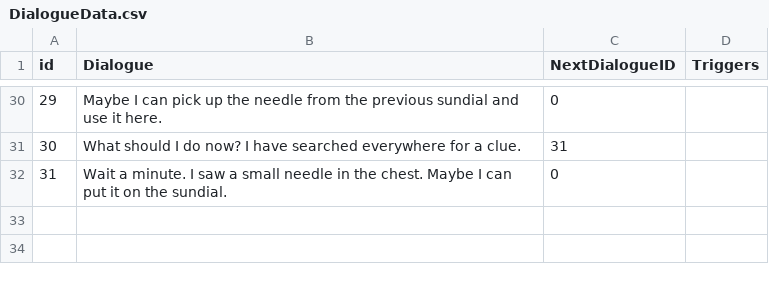
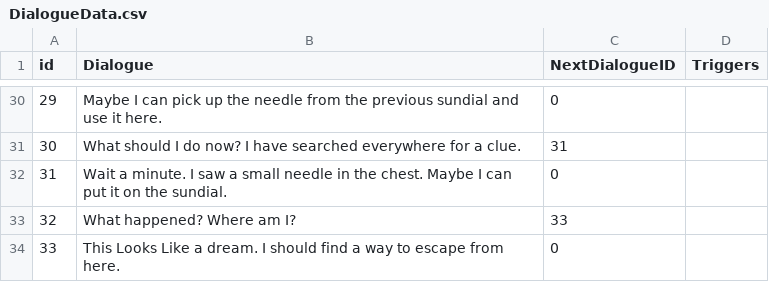
Before and after one commit to SadraMoghadam/SleepInvasion, a CSV file: SleepInvasion/Assets/Resources/Data/DialogueData.csv, drawn as a sheet; only a part is shown, gaps mark what is left out; the diff names each change by its address in the sheet, - before the commit and + after, or states it on an @@ line.

```diff
--- a/SleepInvasion/Assets/Resources/Data/DialogueData.csv
+++ b/SleepInvasion/Assets/Resources/Data/DialogueData.csv
+row 33: 32 | What happened? Where am I? | 33
+row 34: 33 | This Looks Like a dream. I should find a way to escape from here. | 0
```
Also changed, not shown: 7 other files.
